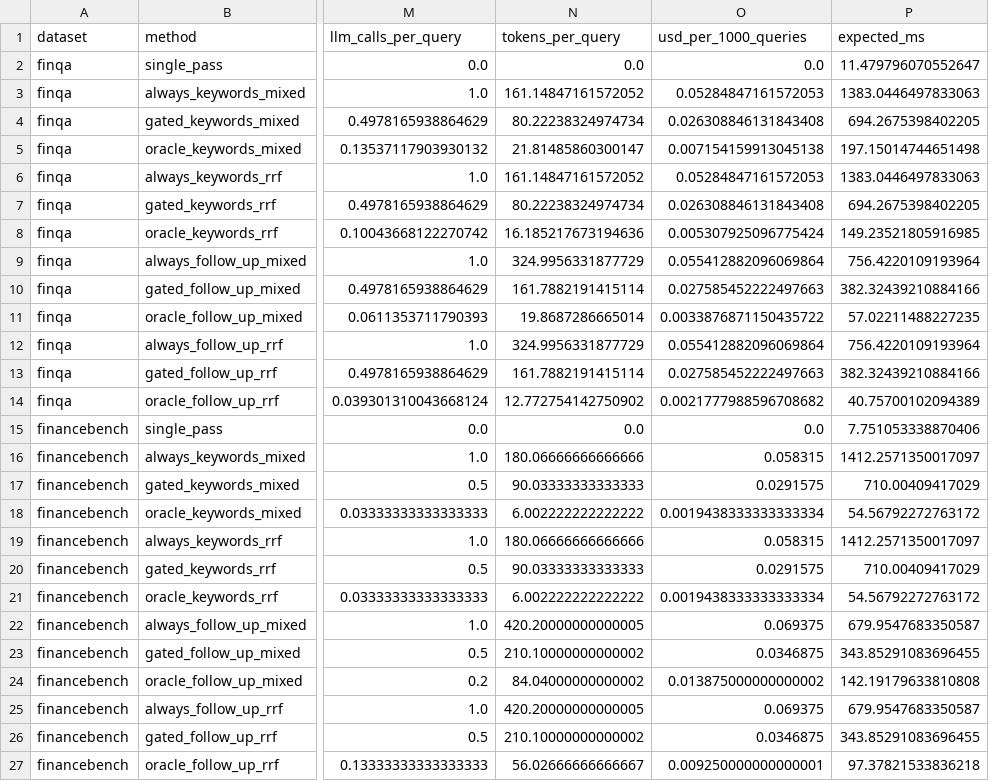
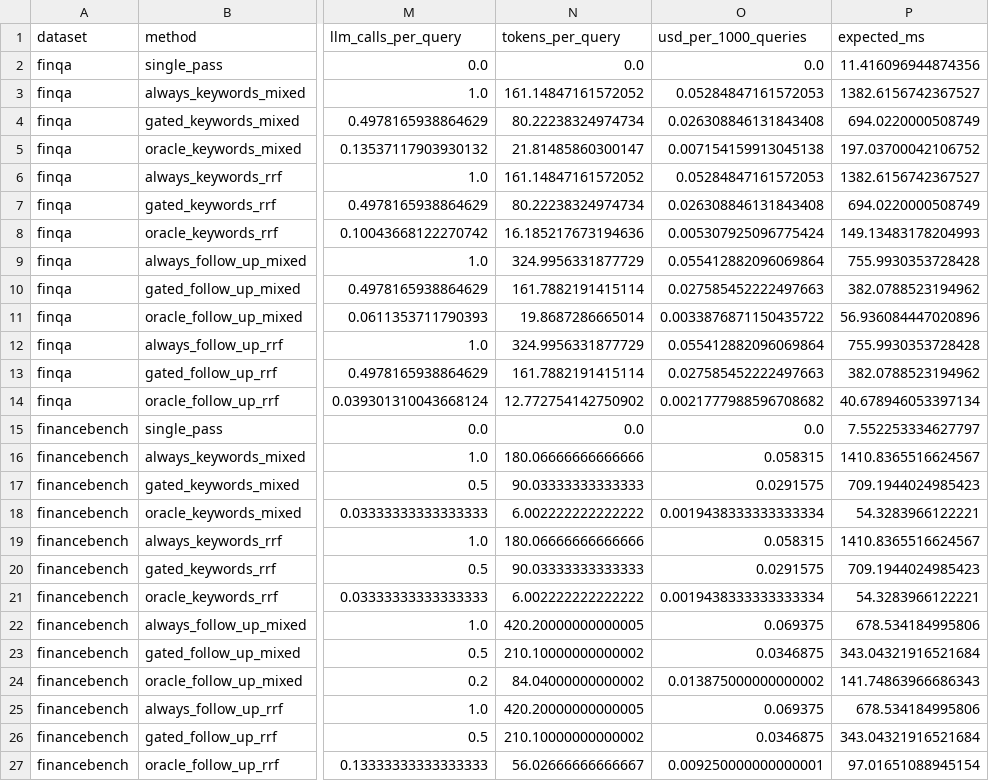
Before and after one commit to cmu-mscf-barclays-rag-2026/finder-rag-benchmark, a CSV file: results/finance_agentic/dev_methods.csv, drawn as a sheet; only a part is shown, gaps mark what is left out; the diff names each change by its address in the sheet, - before the commit and + after, or states it on an @@ line.

```diff
--- a/results/finance_agentic/dev_methods.csv
+++ b/results/finance_agentic/dev_methods.csv
-P2 (expected_ms): 11.479796070552647
+P2 (expected_ms): 11.416096944874356
-P3 (expected_ms): 1383.0446497833063
+P3 (expected_ms): 1382.6156742367527
-P4 (expected_ms): 694.2675398402205
+P4 (expected_ms): 694.0220000508749
-P5 (expected_ms): 197.15014744651498
+P5 (expected_ms): 197.03700042106752
-P6 (expected_ms): 1383.0446497833063
+P6 (expected_ms): 1382.6156742367527
-P7 (expected_ms): 694.2675398402205
+P7 (expected_ms): 694.0220000508749
-P8 (expected_ms): 149.23521805916985
+P8 (expected_ms): 149.13483178204993
-P9 (expected_ms): 756.4220109193964
+P9 (expected_ms): 755.9930353728428
-P10 (expected_ms): 382.32439210884166
+P10 (expected_ms): 382.0788523194962
-P11 (expected_ms): 57.02211488227235
+P11 (expected_ms): 56.936084447020896
-P12 (expected_ms): 756.4220109193964
+P12 (expected_ms): 755.9930353728428
-P13 (expected_ms): 382.32439210884166
+P13 (expected_ms): 382.0788523194962
-P14 (expected_ms): 40.75700102094389
+P14 (expected_ms): 40.678946053397134
-P15 (expected_ms): 7.751053338870406
+P15 (expected_ms): 7.552253334627797
-P16 (expected_ms): 1412.2571350017097
+P16 (expected_ms): 1410.8365516624567
-P17 (expected_ms): 710.00409417029
+P17 (expected_ms): 709.1944024985423
-P18 (expected_ms): 54.56792272763172
+P18 (expected_ms): 54.3283966122221
-P19 (expected_ms): 1412.2571350017097
+P19 (expected_ms): 1410.8365516624567
-P20 (expected_ms): 710.00409417029
+P20 (expected_ms): 709.1944024985423
-P21 (expected_ms): 54.56792272763172
+P21 (expected_ms): 54.3283966122221
-P22 (expected_ms): 679.9547683350587
+P22 (expected_ms): 678.534184995806
-P23 (expected_ms): 343.85291083696455
+P23 (expected_ms): 343.04321916521684
-P24 (expected_ms): 142.19179633810808
+P24 (expected_ms): 141.74863966686343
-P25 (expected_ms): 679.9547683350587
+P25 (expected_ms): 678.534184995806
-P26 (expected_ms): 343.85291083696455
+P26 (expected_ms): 343.04321916521684
-P27 (expected_ms): 97.37821533836218
+P27 (expected_ms): 97.01651088945154
```
Also changed, not shown: results/finance_agentic/test_methods.csv, results/finance_agentic/test_paired_intervals.csv, 8 other files.
